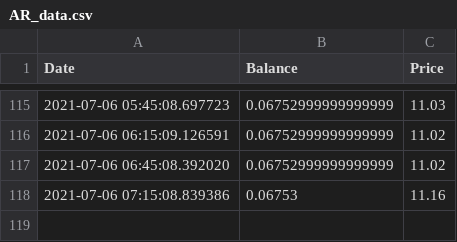
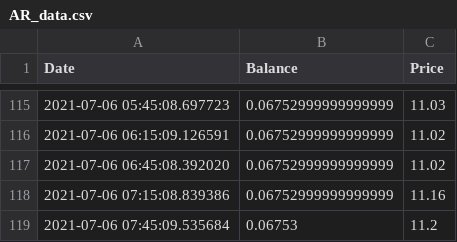
Before and after one commit to Jack-Weeks/CryptoTracker, a CSV file: docs/graphing/data/AR_data.csv, drawn as a sheet; only a part is shown, gaps mark what is left out.

Commit message:
lol

```diff
--- a/docs/graphing/data/AR_data.csv
+++ b/docs/graphing/data/AR_data.csv
@@ -117,2 +117,3 @@ Date,Balance,Price
 2021-07-06 06:45:08.392020,0.06752999999999999,11.02
-2021-07-06 07:15:08.839386,0.06753,11.16
+2021-07-06 07:15:08.839386,0.06752999999999999,11.16
+2021-07-06 07:45:09.535684,0.06753,11.2
```
